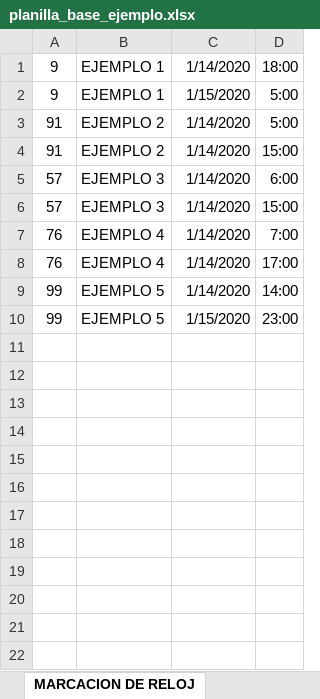
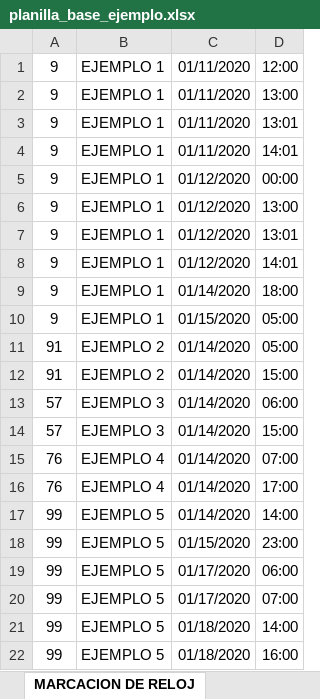
Before and after one commit to lucianodlf/sph, an Excel workbook: import/planilla_base_ejemplo.xlsx, sheet MARCACION DE RELOJ, drawn as a sheet; values as stored, in another font and other column widths than the file's, no borders; charts and pictures not drawn; addresses are those after the commit; the diff names each change by its address in the sheet, - before the commit and + after, or states it on an @@ line.

```diff
--- a/import/planilla_base_ejemplo.xlsx (sheet MARCACION DE RELOJ)
+++ b/import/planilla_base_ejemplo.xlsx (sheet MARCACION DE RELOJ)
+row 1: 9 | EJEMPLO 1 | 01/11/2020 | 12:00
+row 2: 9 | EJEMPLO 1 | 01/11/2020 | 13:00
+row 3: 9 | EJEMPLO 1 | 01/11/2020 | 13:01
+row 4: 9 | EJEMPLO 1 | 01/11/2020 | 14:01
+row 5: 9 | EJEMPLO 1 | 01/12/2020 | 00:00
+row 6: 9 | EJEMPLO 1 | 01/12/2020 | 13:00
+row 7: 9 | EJEMPLO 1 | 01/12/2020 | 13:01
+row 8: 9 | EJEMPLO 1 | 01/12/2020 | 14:01
-C9: 1/14/2020
+C9: 01/14/2020
-C10: 1/15/2020
+C10: 01/15/2020
-D10:D11: 5:00
+D10:D11: 05:00
-C11:C17: 1/14/2020
+C11:C17: 01/14/2020
-D13: 6:00
+D13: 06:00
-D15: 7:00
+D15: 07:00
-C18: 1/15/2020
+C18: 01/15/2020
+row 19: 99 | EJEMPLO 5 | 01/17/2020 | 06:00
+row 20: 99 | EJEMPLO 5 | 01/17/2020 | 07:00
+row 21: 99 | EJEMPLO 5 | 01/18/2020 | 14:00
+row 22: 99 | EJEMPLO 5 | 01/18/2020 | 16:00
```
Also changed, not shown: charts or pictures, 6 other files.
